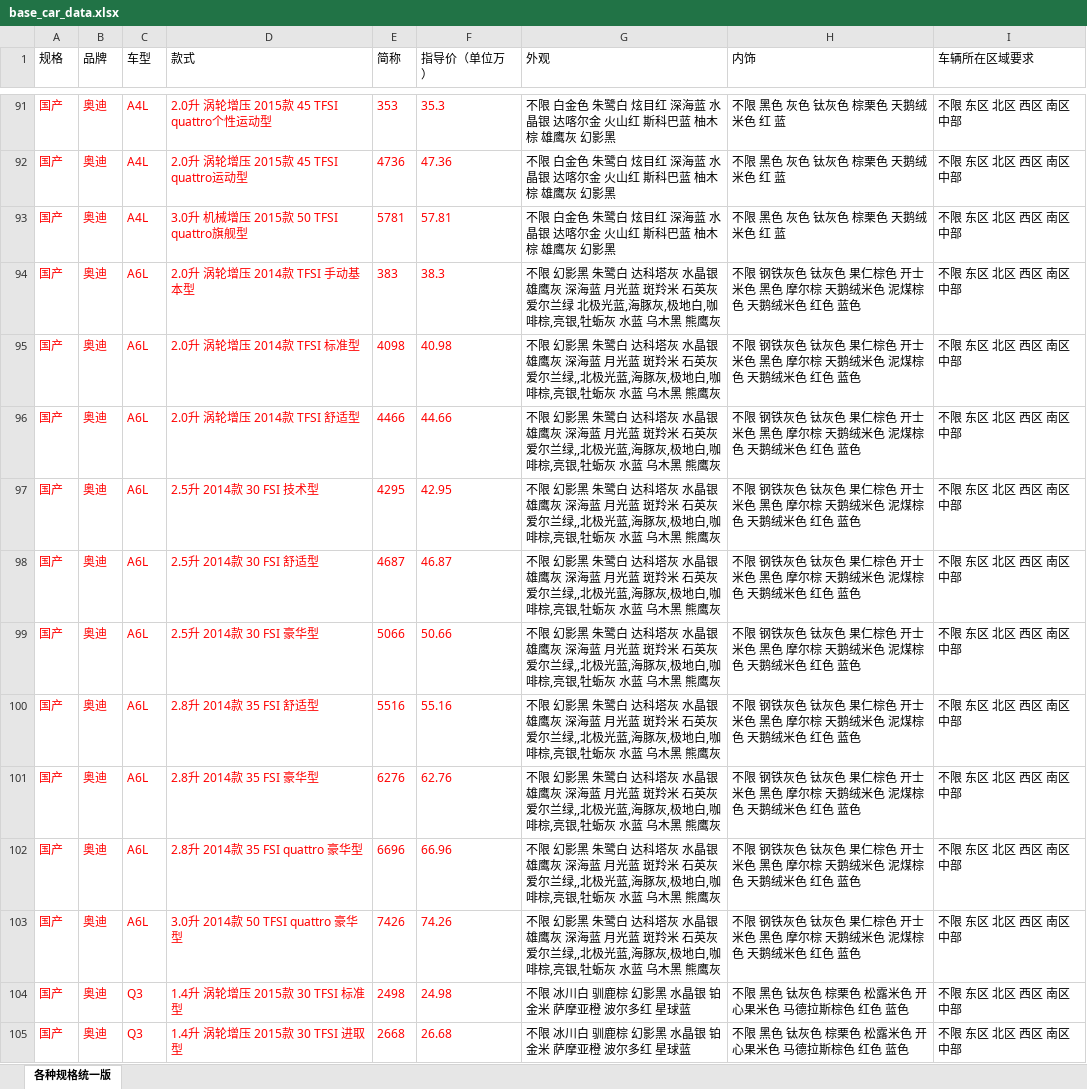
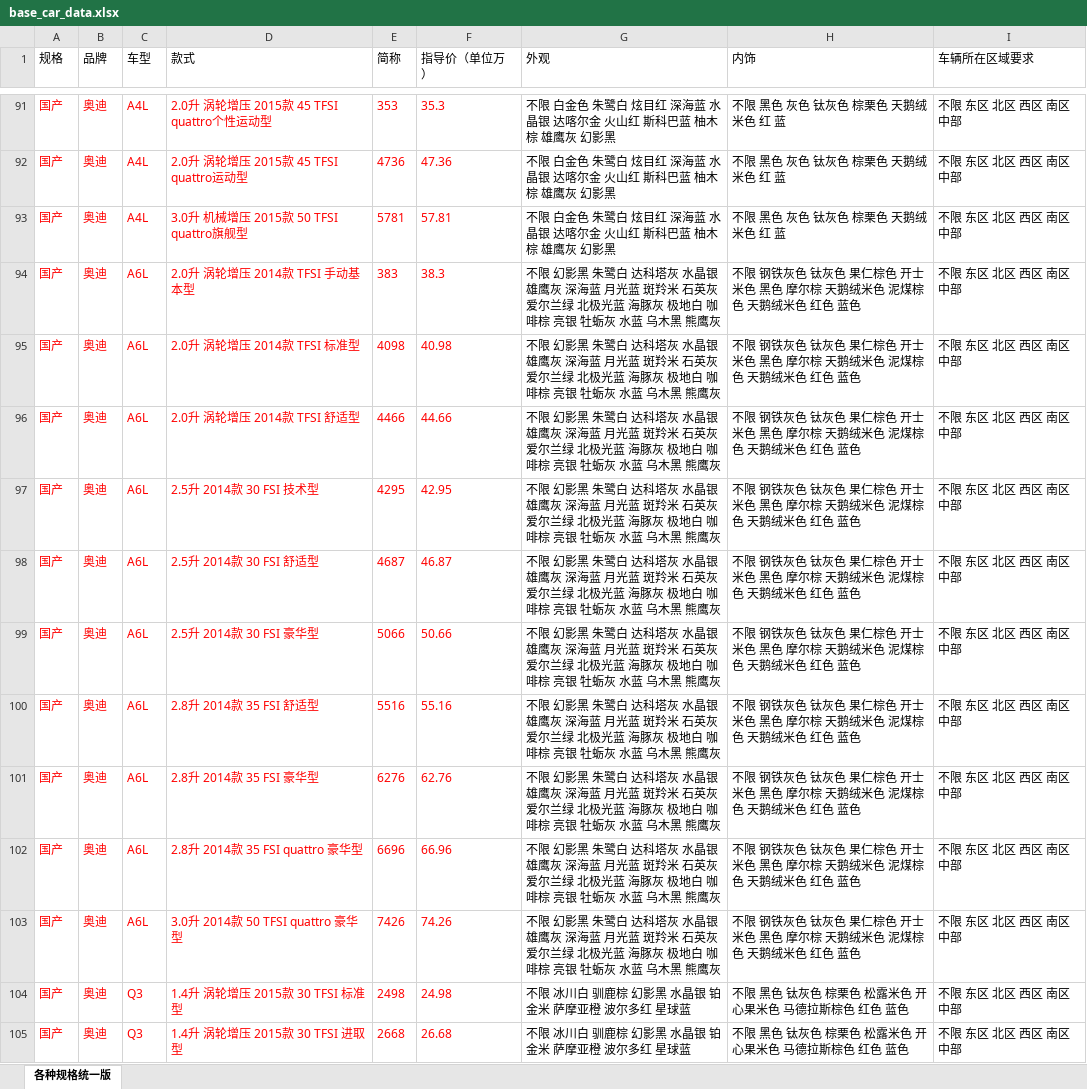
Before and after one commit to hxllyl/niuniu, an Excel workbook: doc/base_car_data.xlsx, sheet 各种规格统一版, drawn as a sheet; only a part is shown, gaps mark what is left out; values as stored, in another font and other column widths than the file's, no borders; the diff names each change by its address in the sheet, - before the commit and + after, or states it on an @@ line.

Commit message:
base car data file

```diff
--- a/doc/base_car_data.xlsx (sheet 各种规格统一版)
+++ b/doc/base_car_data.xlsx (sheet 各种规格统一版)
-G94 (外观): …北极光蓝,海豚灰,极地白,咖啡棕,亮银,牡蛎灰…
+G94 (外观): …北极光蓝 海豚灰 极地白 咖啡棕 亮银 牡蛎灰…
-G95:G103 (外观): …爱尔兰绿,,北极光蓝,海豚灰,极地白,咖啡棕,亮银,牡蛎灰…
+G95:G103 (外观): …爱尔兰绿 北极光蓝 海豚灰 极地白 咖啡棕 亮银 牡蛎灰…
```
